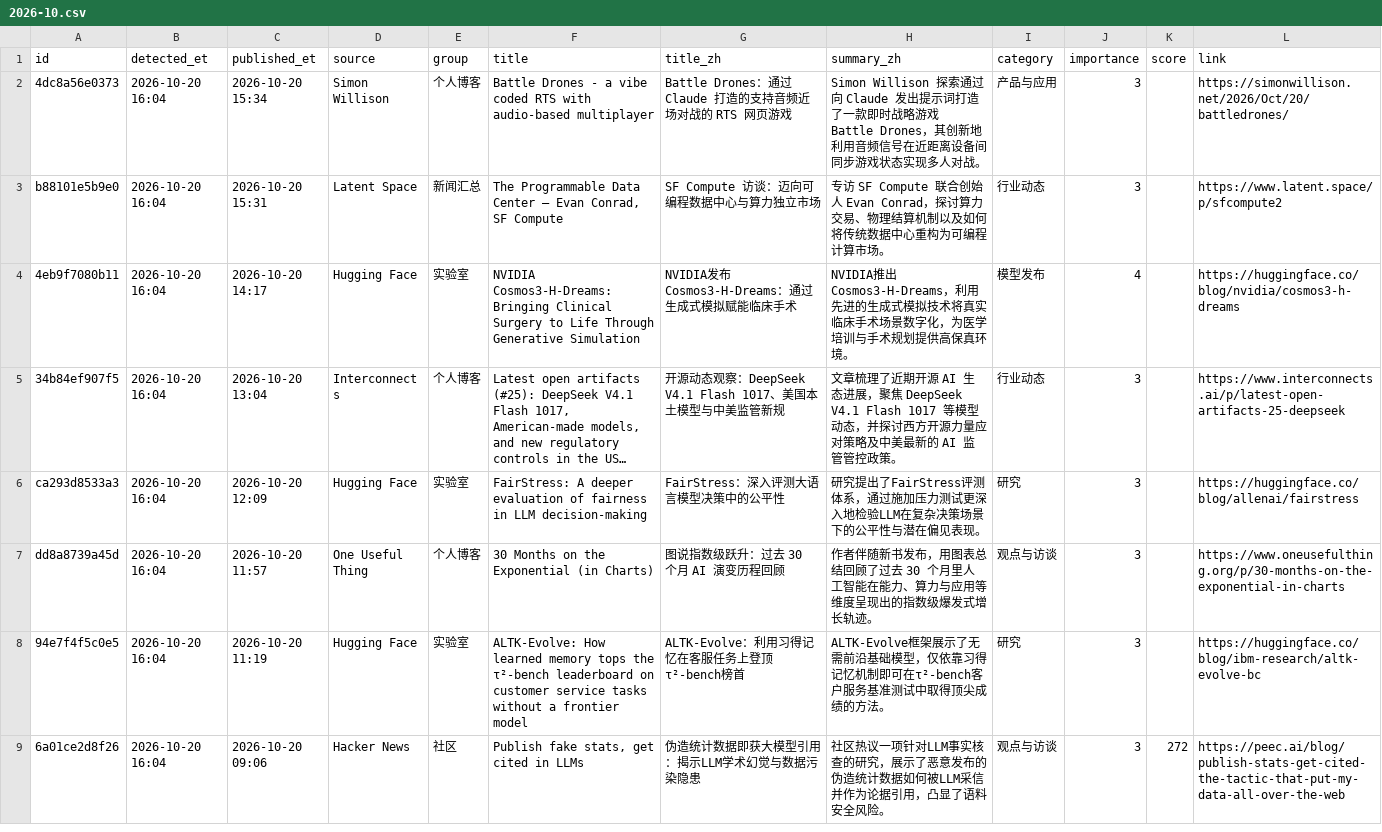
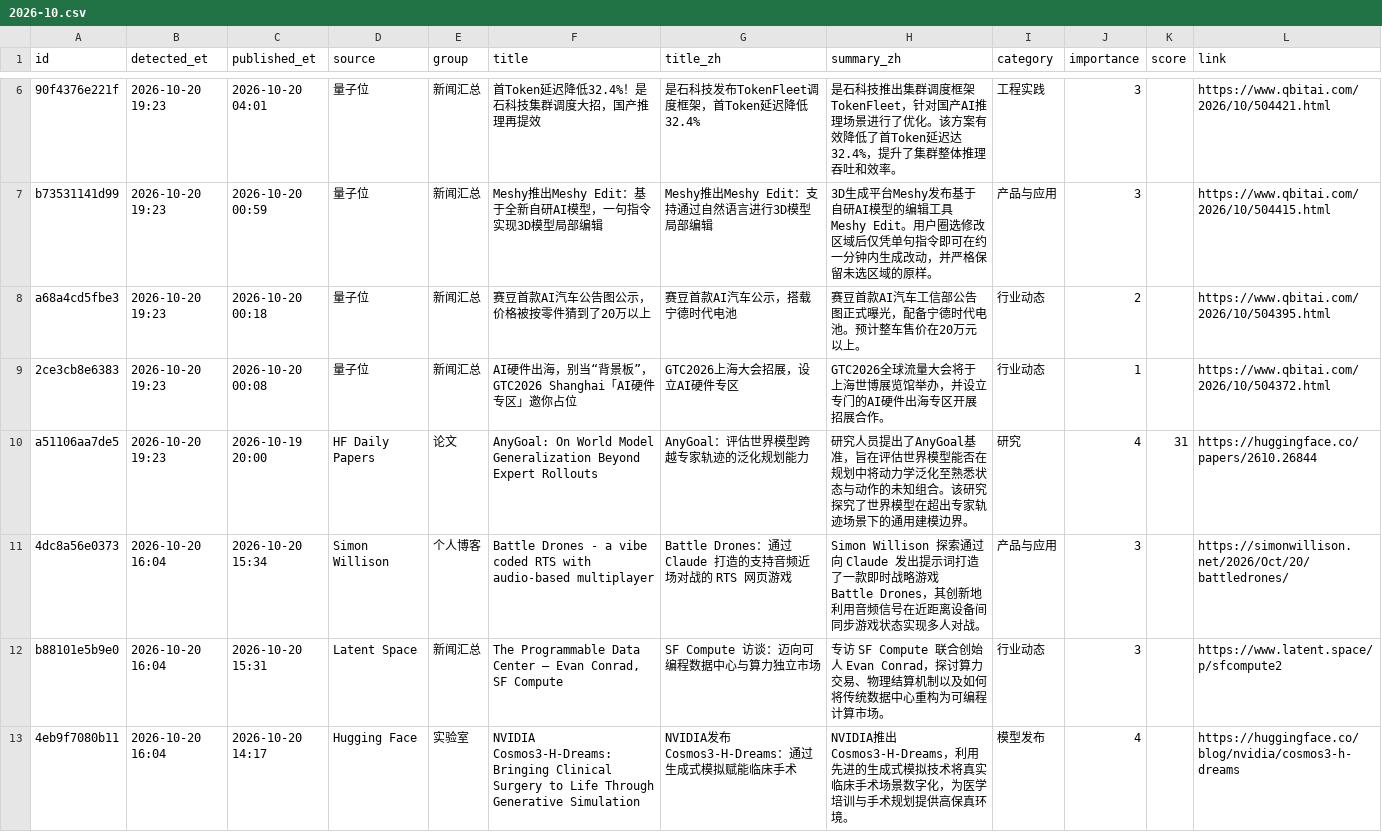
Before and after one commit to jiandewu/ai-frontier-digest, a CSV file: data/items/2026/2026-10.csv, drawn as a sheet; only a part is shown, gaps mark what is left out; the shorter side is filled out with more unchanged rows; long unchanged cells end in …; the diff covers the shown part only.

Commit message:
digest: 9 new item(s) (量子位 ×8, HF Daily Papers)

```diff
--- a/data/items/2026/2026-10.csv
+++ b/data/items/2026/2026-10.csv
@@ -2 +6,6 @@ id,detected_et,published_et,source,group,title,title_zh,summary_zh,category,impo
+90f4376e221f,2026-10-20 19:23,2026-10-20 04:01,量子位,新闻汇总,首Token延迟降低32.4%！是石科技集群调度大招，国产推理再提效,是石科技发布TokenFleet调度框架，首Token延迟降低32.4%,是石科技推出集群调度框架TokenFleet，针对国产AI推理场景进行了优化。该方案有效降低了首Token延迟达32.4%，提升了集群整体推理吞吐和效率。,工程实践,3,,https://www.qbitai.com/2026/10/504421.html
+b73531141d99,2026-10-20 19:23,2026-10-20 00:59,量子位,新闻汇总,Meshy推出Meshy Edit：基于全新自研AI模型，一句指令实现3D模型局部编辑,Meshy推出Meshy Edit：支持通过自然语言进行3D模型局部编辑,3D生成平台Meshy发布基于自研AI模型的编辑工具Meshy Edit。用户圈选修改区域后仅凭单句指令即可在约一分钟内生成改动，并严格保留未选区域的原样。,产品与应用,3,,https://www.qbitai.com/2026/10/504415.html
+a68a4cd5fbe3,2026-10-20 19:23,2026-10-20 00:18,量子位,新闻汇总,赛豆首款AI汽车公告图公示，价格被按零件猜到了20万以上,赛豆首款AI汽车公示，搭载宁德时代电池,赛豆首款AI汽车工信部公告图正式曝光，配备宁德时代电池。预计整车售价在20万元以上。,行业动态,2,,https://www.qbitai.com/2026/10/504395.html
+2ce3cb8e6383,2026-10-20 19:23,2026-10-20 00:08,量子位,新闻汇总,AI硬件出海，别当“背景板”，GTC2026 Shanghai「AI硬件专区」邀你占位,GTC2026上海大会招展，设立AI硬件专区,GTC2026全球流量大会将于上海世博展览馆举办，并设立专门的AI硬件出海专区开展招展合作。,行业动态,1,,https://www.qbitai.com/2026/10/504372.html
+a51106aa7de5,2026-10-20 19:23,2026-10-19 20:00,HF Daily Papers,论文,AnyGoal: On World Model Generalization Beyond Expert Rollouts,AnyGoal：评估世界模型跨越专家轨迹的泛化规划能力,研究人员提出了AnyGoal基准，旨在评估世界模型能否在规划中将动力学泛化至熟悉状态与动作的未知组合。该研究探究了世界模型在超出专家轨迹场景下的通用建模边界。,研究,4,31,https://huggingface.co/papers/2610.26844
 4dc8a56e0373,2026-10-20 16:04,2026-10-20 15:34,Simon Willison,个人博客,Battle Drones - a vibe coded RTS with audio-based multiplayer,Battle Drones：通过 Claude 打造的支持音频近场对战的 RTS 网页游戏,Simon Willison 探索通过向 Claude 发出提示词打造了一款即时战略游戏 Battle Drones，其创新地利用音频信号在近距离设备间同步游戏状态实现多人对战。,产品与应用,3,,https://simonwillison.net/2026/Oct/20/battledrones/
```
Also changed, not shown: 4 added rows elsewhere in this file, 2 other files.
